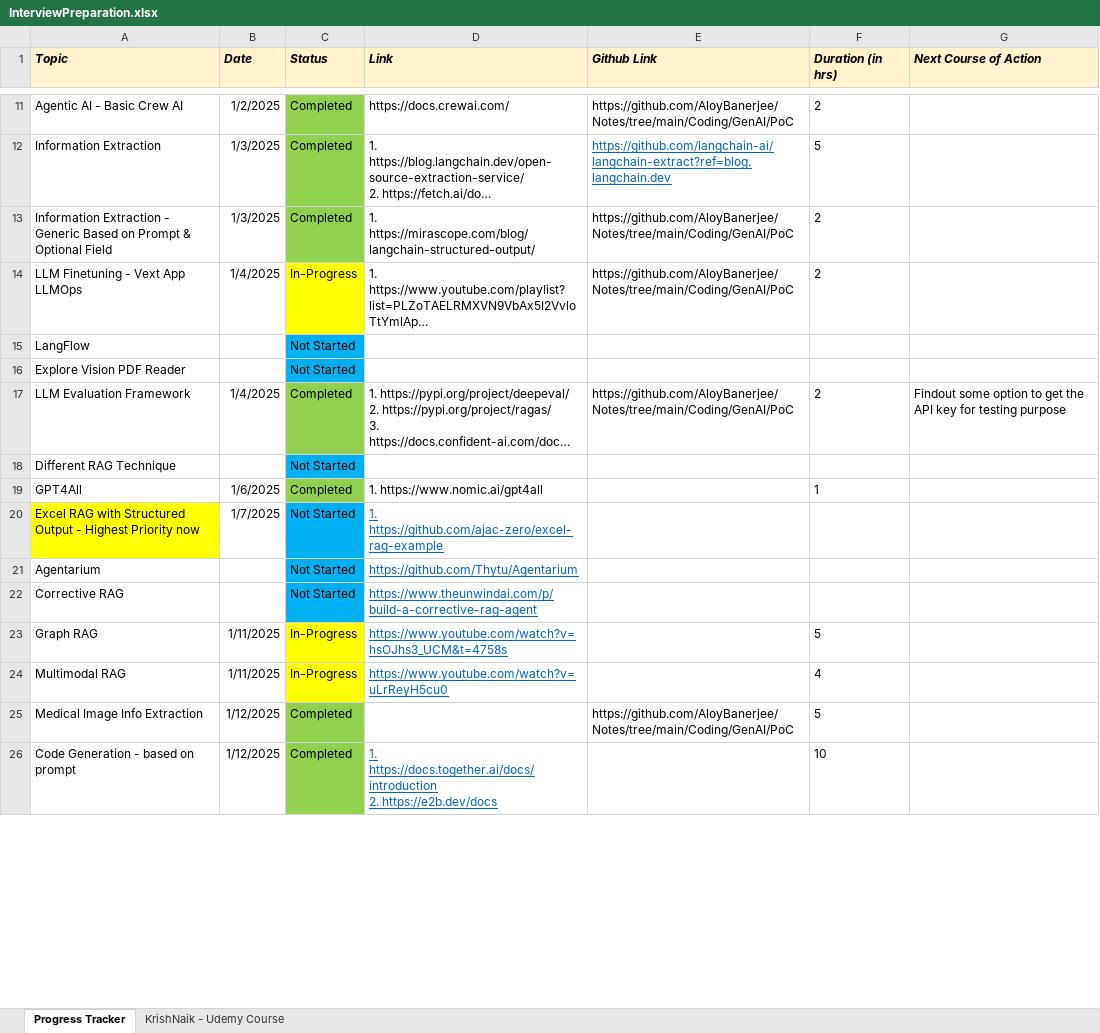
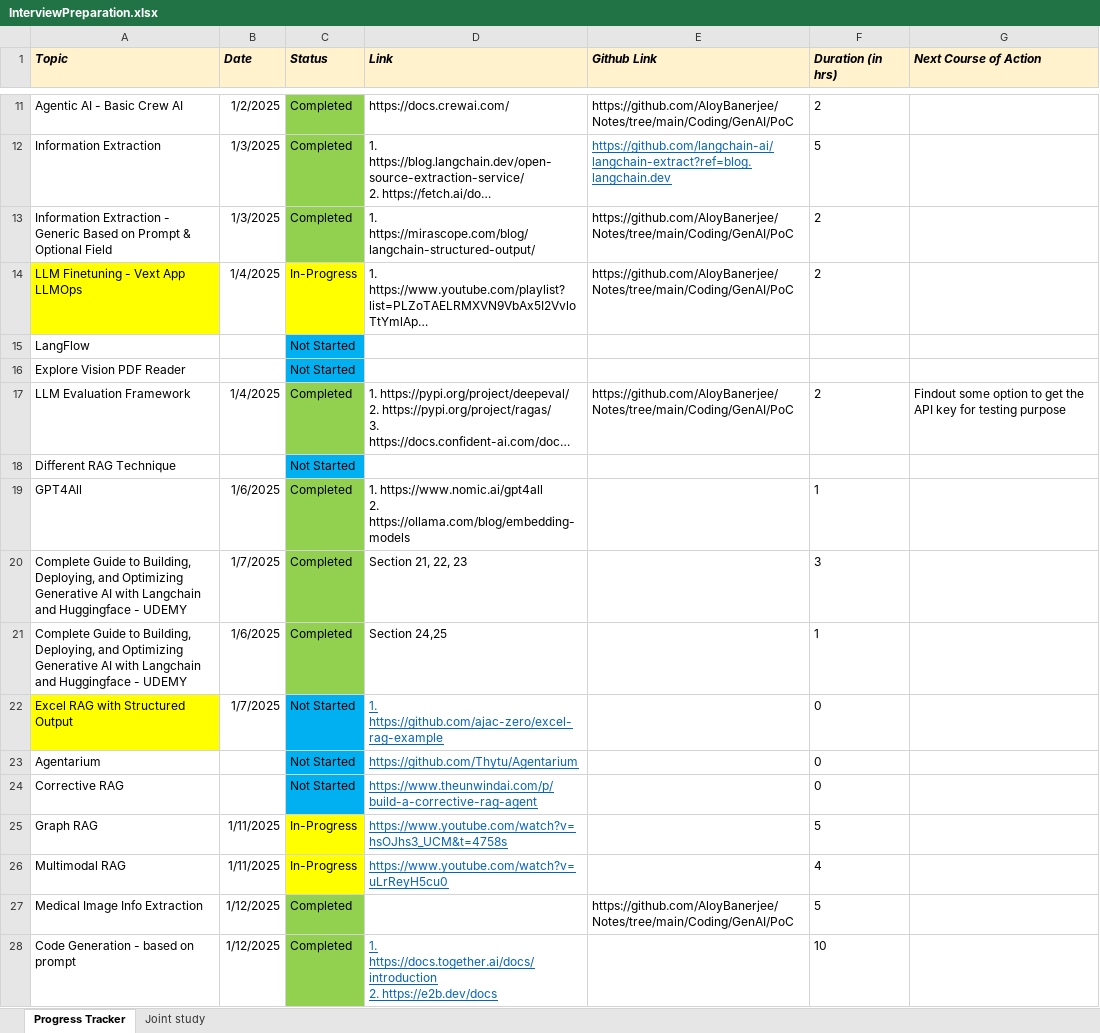
Before and after one commit to AloyBanerjee/Notes, an Excel workbook: InterviewPreparation.xlsx, sheet Progress Tracker, drawn as a sheet; only a part is shown, gaps mark what is left out; long unchanged cells end in …; values as stored, in another font and other column widths than the file's, no borders; addresses are those after the commit; ↵ is a line break in a cell; the diff covers the shown part only; the diff names each change by its address in the sheet, - before the commit and + after, or states it on an @@ line.

```diff
--- a/InterviewPreparation.xlsx (sheet Progress Tracker)
+++ b/InterviewPreparation.xlsx (sheet Progress Tracker)
-sheet tab: KrishNaik - Udemy Course
+sheet tab: Joint study
-A14 fill: none
+A14 fill: #FFFF00
-D19 (Link): 1. https://www.nomic.ai/gpt4all
+D19 (Link): 1. https://www.nomic.ai/gpt4all ↵ 2. https://ollama.com/blog/embedding-models
+row 20: Complete Guide to Building, Deploying, and Optimizing Generative AI with Langchain and Huggingface - UDEMY | 1/7/2025 | Completed | Section 21, 22, 23 |  | 3
+row 21: Complete Guide to Building, Deploying, and Optimizing Generative AI with Langchain and Huggingface - UDEMY | 1/6/2025 | Completed | Section 24,25 |  | 1
-A22 (Topic): Excel RAG with Structured Output - Highest Priority now
+A22 (Topic): Excel RAG with Structured Output
-F22:F24 (Duration (in hrs)): (empty)
+F22:F24 (Duration (in hrs)): 0
```
Also changed, not shown: 9 added rows, 1 removed row, 3 edited cells and cell formats elsewhere in this sheet, sheet Joint study, 6 other files.
